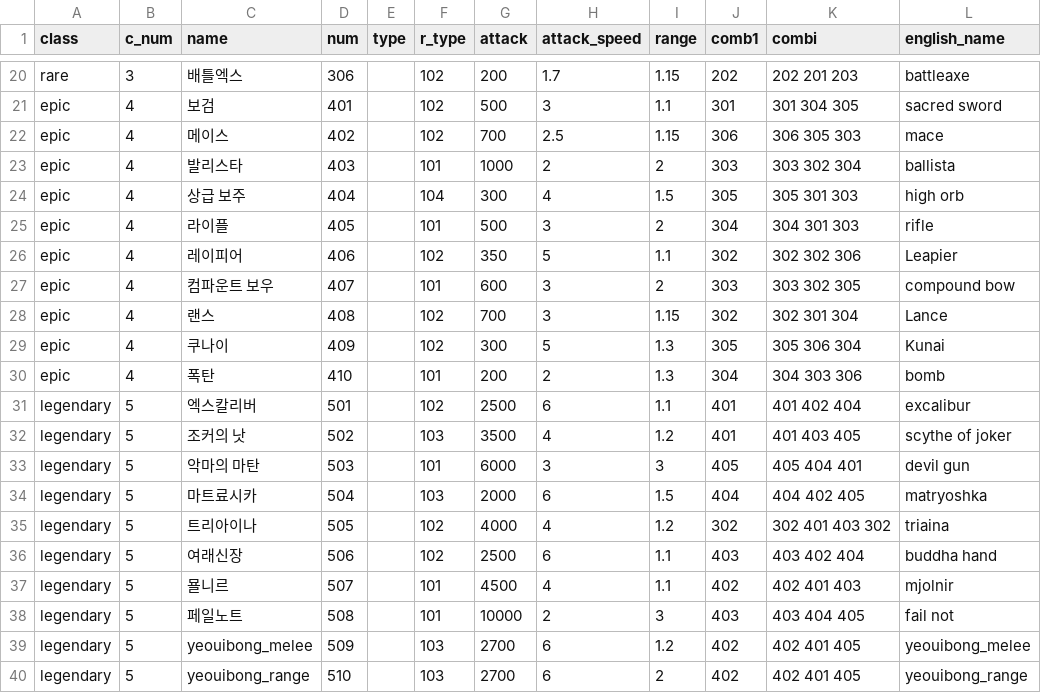
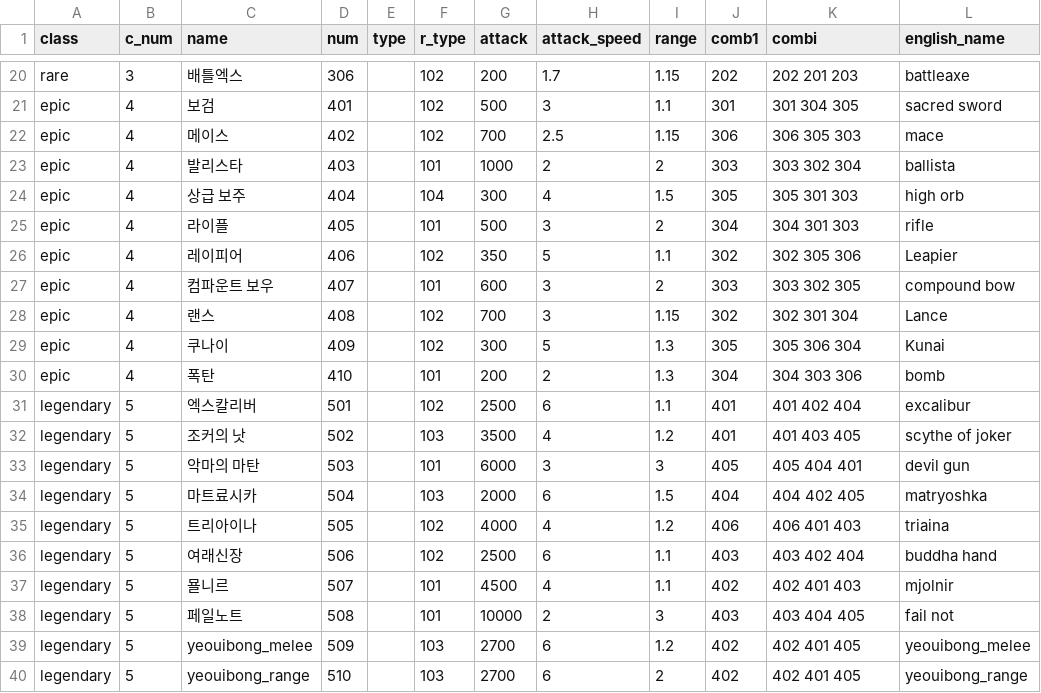
Before and after one commit to Famec7/WRD, a CSV file: Assets/Resources/Weapon.csv, drawn as a sheet; only a part is shown, gaps mark what is left out.

Commit message:
무기 중복 재료 삭제

```diff
--- a/Assets/Resources/Weapon.csv
+++ b/Assets/Resources/Weapon.csv
@@ -25,3 +25,3 @@ epic,4,상급 보주,404,,104,300,4,1.5,305,305 301 303,high orb
 epic,4,라이플,405,,101,500,3,2,304,304 301 303,rifle
-epic,4,레이피어,406,,102,350,5,1.1,302,302 302 306,Leapier
+epic,4,레이피어,406,,102,350,5,1.1,302,302 305 306,Leapier
 epic,4,컴파운트 보우,407,,101,600,3,2,303,303 302 305,compound bow
@@ -34,3 +34,3 @@ legendary,5,악마의 마탄,503,,101,6000,3,3,405,405 404 401,devil gun
 legendary,5,마트료시카,504,,103,2000,6,1.5,404,404 402 405,matryoshka
-legendary,5,트리아이나,505,,102,4000,4,1.2,302,302 401 403 302,triaina
+legendary,5,트리아이나,505,,102,4000,4,1.2,406,406 401 403,triaina
 legendary,5,여래신장,506,,102,2500,6,1.1,403,403 402 404,buddha hand
```
